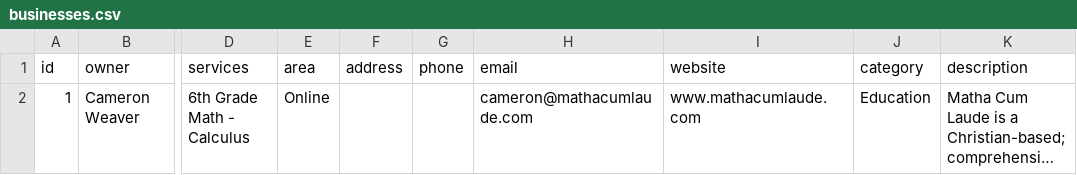
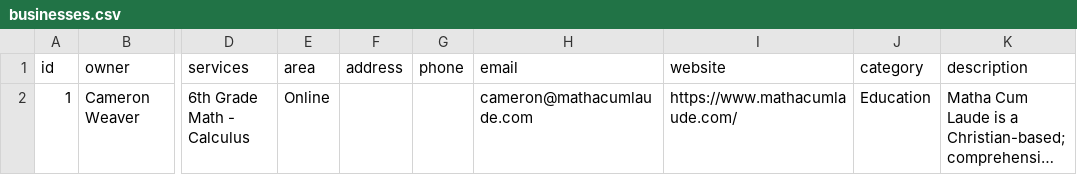
Before and after one commit to BlackPrinceJoker/CovenantPages, a CSV file: businesses.csv, drawn as a sheet; only a part is shown, gaps mark what is left out; long unchanged cells end in …; the diff names each change by its address in the sheet, - before the commit and + after, or states it on an @@ line.

Commit message:
Update businesses.csv

```diff
--- a/businesses.csv
+++ b/businesses.csv
-I2 (website): www.mathacumlaude.com
+I2 (website): https://www.mathacumlaude.com/
```
